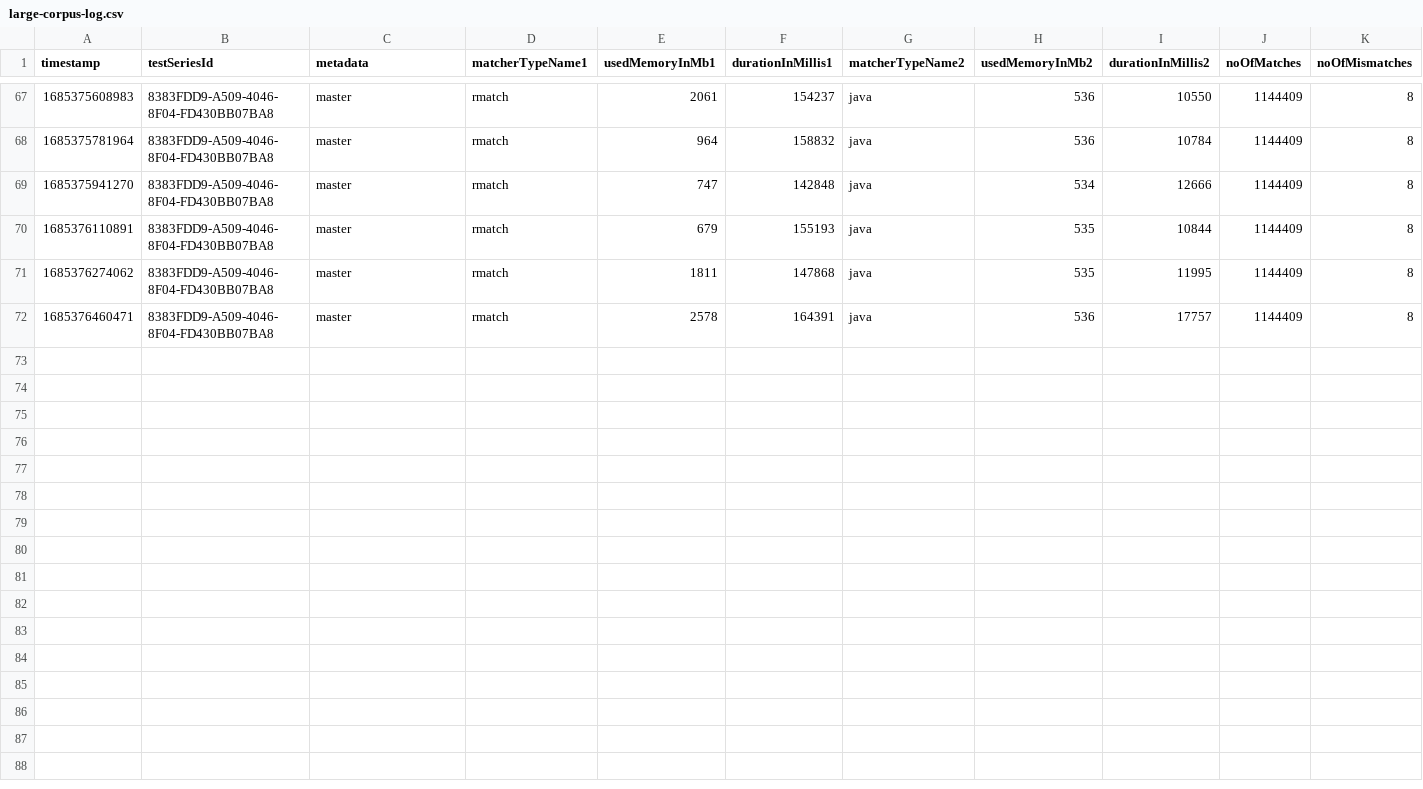
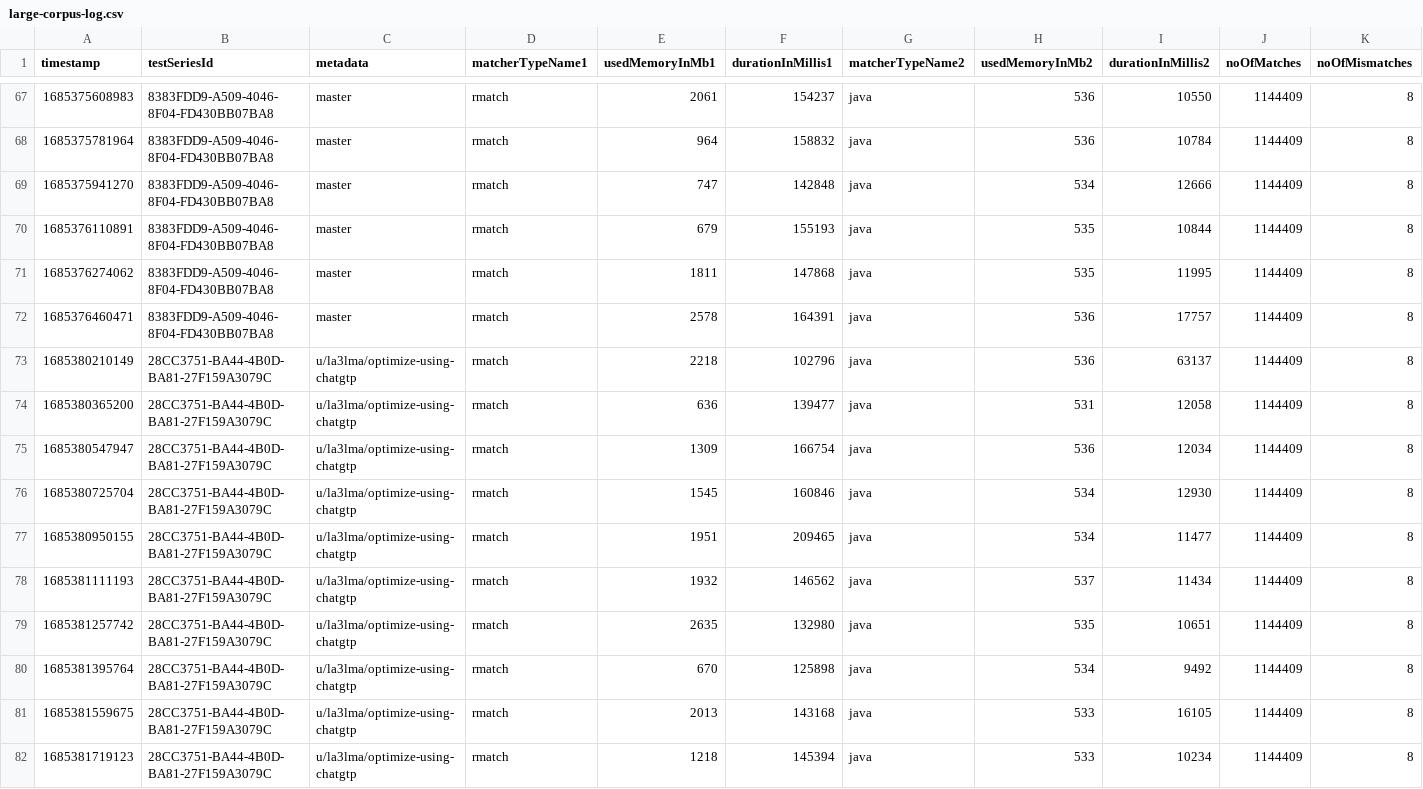
Before and after one commit to la3lma/rmatch, a CSV file: rmatch-tester/logs/large-corpus-log.csv, drawn as a sheet; only a part is shown, gaps mark what is left out; rows hold the shown columns only; the diff names each change by its address in the sheet, - before the commit and + after, or states it on an @@ line.

```diff
--- a/rmatch-tester/logs/large-corpus-log.csv
+++ b/rmatch-tester/logs/large-corpus-log.csv
+row 73: 1685380210149 | 28CC3751-BA44-4B0D-BA81-27F159A3079C | u/la3lma/optimize-using-chatgtp | rmatch | 2218 | 102796 | java | 536 | 63137 | 1144409 | 8
+row 74: 1685380365200 | 28CC3751-BA44-4B0D-BA81-27F159A3079C | u/la3lma/optimize-using-chatgtp | rmatch | 636 | 139477 | java | 531 | 12058 | 1144409 | 8
+row 75: 1685380547947 | 28CC3751-BA44-4B0D-BA81-27F159A3079C | u/la3lma/optimize-using-chatgtp | rmatch | 1309 | 166754 | java | 536 | 12034 | 1144409 | 8
+row 76: 1685380725704 | 28CC3751-BA44-4B0D-BA81-27F159A3079C | u/la3lma/optimize-using-chatgtp | rmatch | 1545 | 160846 | java | 534 | 12930 | 1144409 | 8
+row 77: 1685380950155 | 28CC3751-BA44-4B0D-BA81-27F159A3079C | u/la3lma/optimize-using-chatgtp | rmatch | 1951 | 209465 | java | 534 | 11477 | 1144409 | 8
+row 78: 1685381111193 | 28CC3751-BA44-4B0D-BA81-27F159A3079C | u/la3lma/optimize-using-chatgtp | rmatch | 1932 | 146562 | java | 537 | 11434 | 1144409 | 8
+row 79: 1685381257742 | 28CC3751-BA44-4B0D-BA81-27F159A3079C | u/la3lma/optimize-using-chatgtp | rmatch | 2635 | 132980 | java | 535 | 10651 | 1144409 | 8
+row 80: 1685381395764 | 28CC3751-BA44-4B0D-BA81-27F159A3079C | u/la3lma/optimize-using-chatgtp | rmatch | 670 | 125898 | java | 534 | 9492 | 1144409 | 8
+row 81: 1685381559675 | 28CC3751-BA44-4B0D-BA81-27F159A3079C | u/la3lma/optimize-using-chatgtp | rmatch | 2013 | 143168 | java | 533 | 16105 | 1144409 | 8
+row 82: 1685381719123 | 28CC3751-BA44-4B0D-BA81-27F159A3079C | u/la3lma/optimize-using-chatgtp | rmatch | 1218 | 145394 | java | 533 | 10234 | 1144409 | 8
```
Also changed, not shown: 3 other files.
